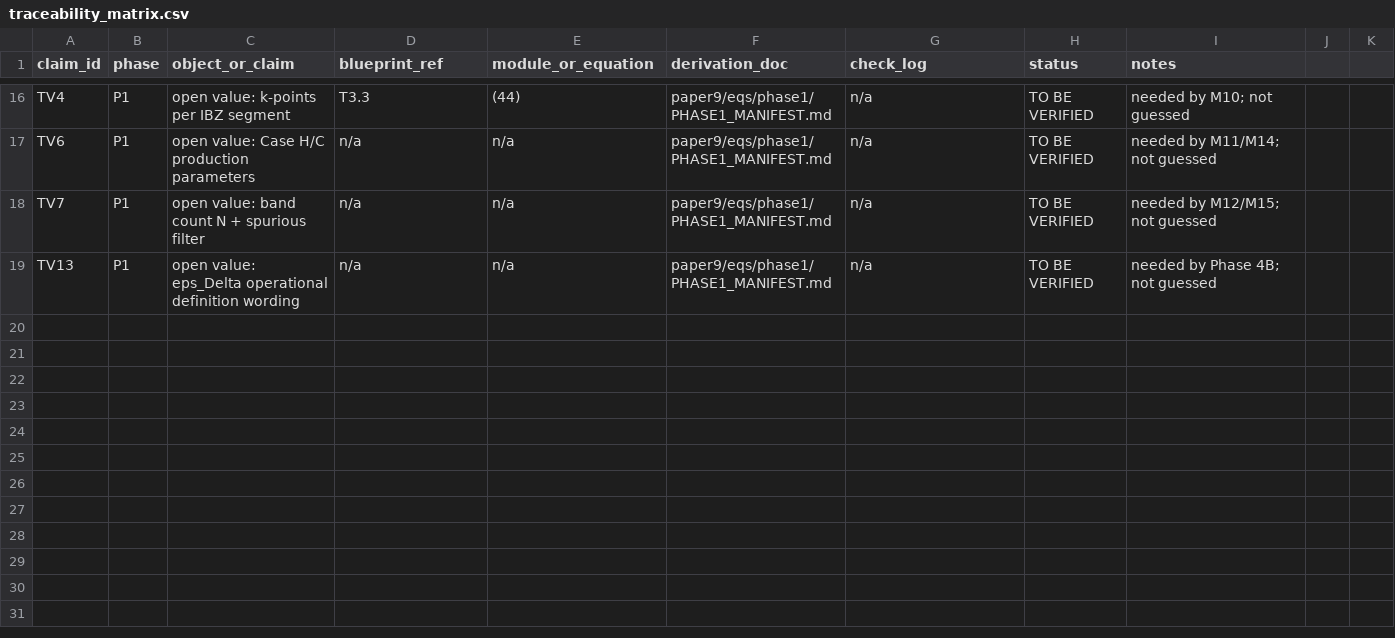
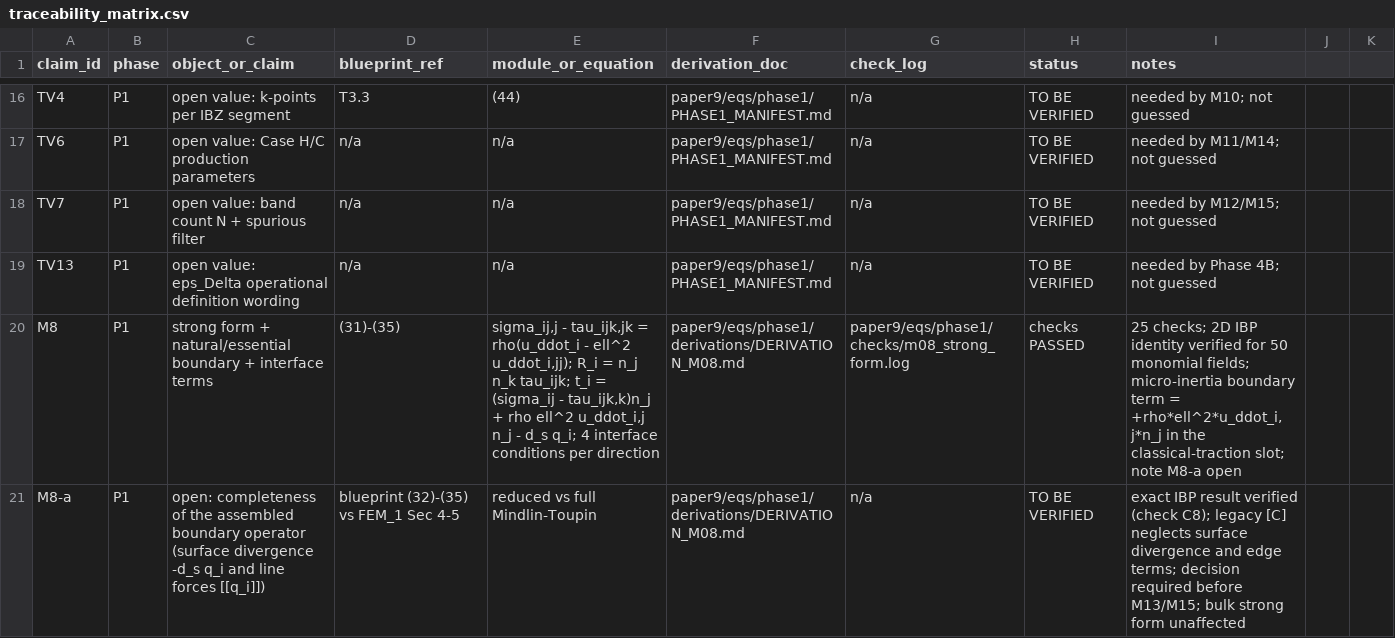
Before and after one commit to vipin-oss/BFS-FEM-MATLAB, a CSV file: paper9/audit/traceability_matrix.csv, drawn as a sheet; only a part is shown, gaps mark what is left out; the diff names each change by its address in the sheet, - before the commit and + after, or states it on an @@ line.

Commit message:
P1: M8 strong-form governing equations + boundary/interface terms (blueprint (31)-(35))
- derivations/DERIVATION_M08.md: strong form sigma_ij,j - tau_ijk,jk = rho(u_i_ddot - ell^2 u_i_ddot,jj)
  derived by exact IBP from the locked M5-M6 energy/virtual work; natural/essential boundary operator
  t_i, R_i = n_j n_k tau_ijk, tangential redistribution -d_s q_i, corner line forces [[q_i]];
  four interface conditions per direction; limit table (classical / zero-gradient / zero-micro-inertia /
  isotropic-length -> M4); dimensional audit; notes M8-a (open), M8-c, M8-d; M5-a discharged at
  operator level (boundary micro-inertia term enters the classical-traction slot).
- scripts/m08_strong_form.py: deterministic SymPy checks; 25 checks PASSED (2D IBP identity verified
  for all 50 monomial test fields; signs verified, not recalled).
- checks/m08_strong_form.log: captured run output.
- plan/manifest/traceability/M1-M7 pointer updated; M1-M7 text preserved.

No Bloch phase mapping (M9), no tests 5a-5i, no published validation, no TV resolution,
no blueprint edit, no change to the (26) tensor model.

```diff
--- a/paper9/audit/traceability_matrix.csv
+++ b/paper9/audit/traceability_matrix.csv
+row 20: M8 | P1 | strong form + natural/essential boundary + interface terms | (31)-(35) | sigma_ij,j - tau_ijk,jk = rho(u_ddot_i - ell^2 u_ddot_i,jj); R_i = n_j n_k tau_ijk; t_i = (sigma_ij - tau_ijk,k)n_j + rho ell^2 u_ddot_i,j n_j - d_s q_i; 4 interface conditions per direction | paper9/eqs/phase1/derivations/DERIVATION_M08.md | paper9/eqs/phase1/checks/m08_strong_form.log | checks PASSED | 25 checks; 2D IBP identity verified for 50 monomial fields; micro-inertia boundary term = +rho*ell^2*u_ddot_i,j*n_j in the classical-traction slot; note M8-a open
+row 21: M8-a | P1 | open: completeness of the assembled boundary operator (surface divergence -d_s q_i and line forces [[q_i]]) | blueprint (32)-(35) vs FEM_1 Sec 4-5 | reduced vs full Mindlin-Toupin | paper9/eqs/phase1/derivations/DERIVATION_M08.md | n/a | TO BE VERIFIED | exact IBP result verified (check C8); legacy [C] neglects surface divergence and edge terms; decision required before M13/M15; bulk strong form unaffected
```
Also changed, not shown: 6 other files.
